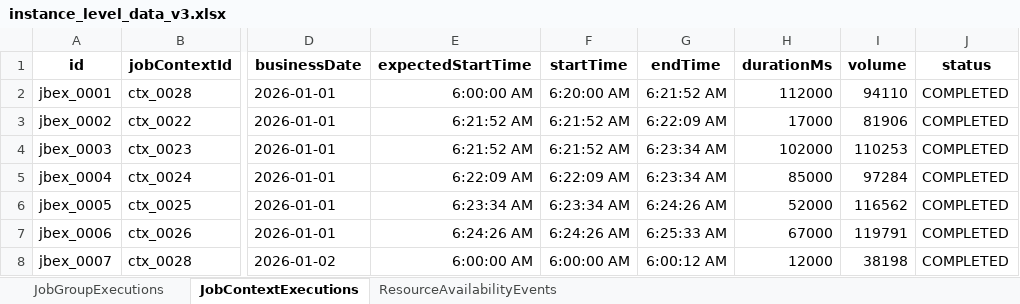
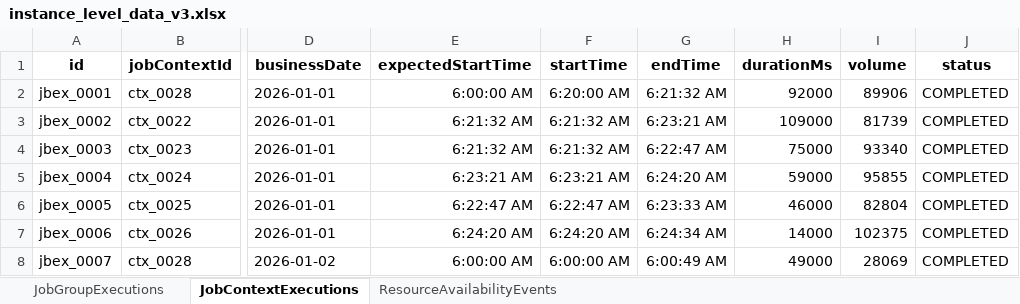
Before and after one commit to rohit051989/OpenAIAgents, an Excel workbook: KG/sample_data/instance_level_data_v3.xlsx, sheet JobContextExecutions, drawn as a sheet; only a part is shown, gaps mark what is left out; values as stored, in another font and other column widths than the file's, no borders; the diff covers the shown part only; the diff names each change by its address in the sheet, - before the commit and + after, or states it on an @@ line.

```diff
--- a/KG/sample_data/instance_level_data_v3.xlsx (sheet JobContextExecutions)
+++ b/KG/sample_data/instance_level_data_v3.xlsx (sheet JobContextExecutions)
-G2 (endTime): 6:21:52 AM
+G2 (endTime): 6:21:32 AM
-H2 (durationMs): 112000
+H2 (durationMs): 92000
-I2 (volume): 94110
+I2 (volume): 89906
-E3:E4 (expectedStartTime): 6:21:52 AM
+E3:E4 (expectedStartTime): 6:21:32 AM
-F3:F4 (startTime): 6:21:52 AM
+F3:F4 (startTime): 6:21:32 AM
-G3 (endTime): 6:22:09 AM
+G3 (endTime): 6:23:21 AM
-H3 (durationMs): 17000
+H3 (durationMs): 109000
-I3 (volume): 81906
+I3 (volume): 81739
-G4 (endTime): 6:23:34 AM
+G4 (endTime): 6:22:47 AM
-H4 (durationMs): 102000
+H4 (durationMs): 75000
-I4 (volume): 110253
+I4 (volume): 93340
-E5 (expectedStartTime): 6:22:09 AM
+E5 (expectedStartTime): 6:23:21 AM
-F5 (startTime): 6:22:09 AM
+F5 (startTime): 6:23:21 AM
-G5 (endTime): 6:23:34 AM
+G5 (endTime): 6:24:20 AM
-H5 (durationMs): 85000
+H5 (durationMs): 59000
-I5 (volume): 97284
+I5 (volume): 95855
-E6 (expectedStartTime): 6:23:34 AM
+E6 (expectedStartTime): 6:22:47 AM
-F6 (startTime): 6:23:34 AM
+F6 (startTime): 6:22:47 AM
-G6 (endTime): 6:24:26 AM
+G6 (endTime): 6:23:33 AM
-H6 (durationMs): 52000
+H6 (durationMs): 46000
-I6 (volume): 116562
+I6 (volume): 82804
-E7 (expectedStartTime): 6:24:26 AM
+E7 (expectedStartTime): 6:24:20 AM
-F7 (startTime): 6:24:26 AM
+F7 (startTime): 6:24:20 AM
-G7 (endTime): 6:25:33 AM
+G7 (endTime): 6:24:34 AM
-H7 (durationMs): 67000
+H7 (durationMs): 14000
-I7 (volume): 119791
+I7 (volume): 102375
-G8 (endTime): 6:00:12 AM
+G8 (endTime): 6:00:49 AM
-H8 (durationMs): 12000
+H8 (durationMs): 49000
-I8 (volume): 38198
+I8 (volume): 28069
```
Also changed, not shown: 307 edited cells elsewhere in this sheet, sheet ResourceAvailabilityEvents, KG/sample_data/class_level_data_1.xlsx, 17 other files.
